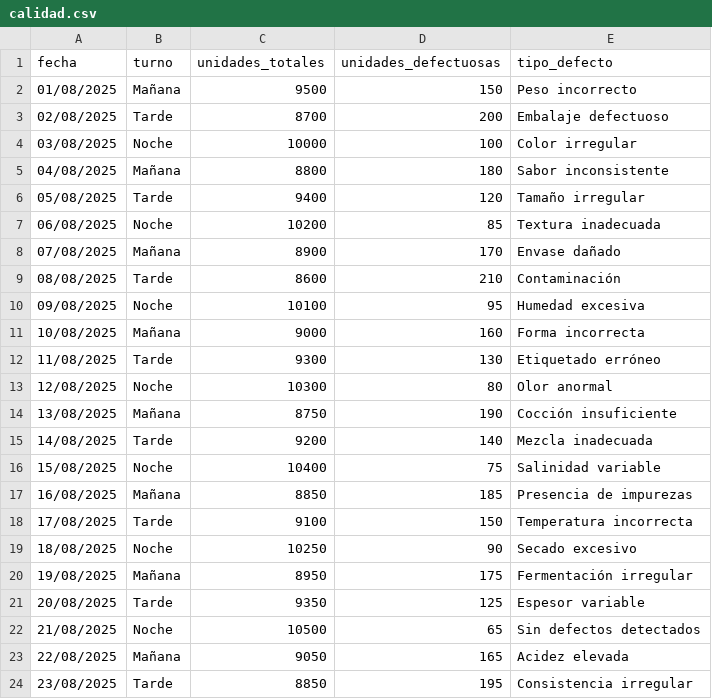
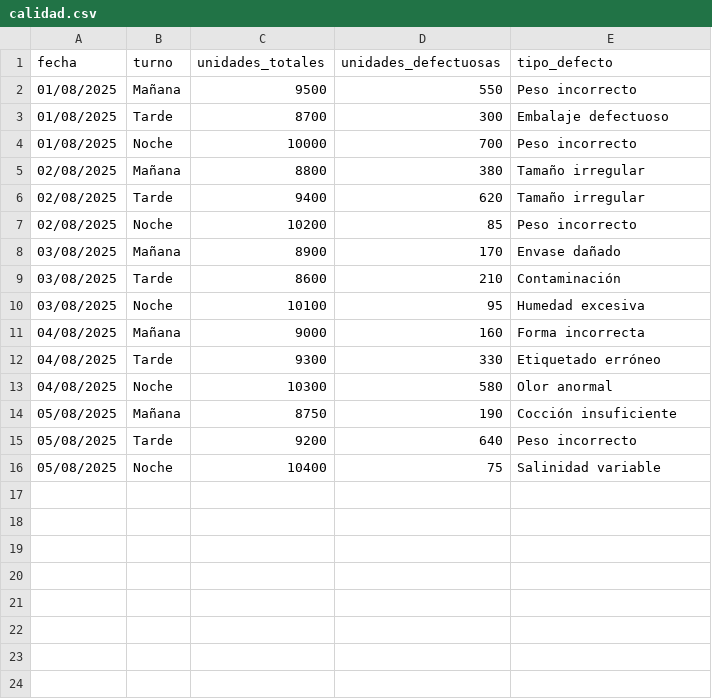
Before and after one commit to gonzalopetosa/control-ingreso-reconocimiento-facial, a CSV file: Data/calidad.csv, drawn as a sheet.

```diff
--- a/Data/calidad.csv
+++ b/Data/calidad.csv
@@ -1,24 +1,16 @@
 fecha,turno,unidades_totales,unidades_defectuosas,tipo_defecto
-01/08/2025,Mañana,9500,150,"Peso incorrecto"
-02/08/2025,Tarde,8700,200,"Embalaje defectuoso"
-03/08/2025,Noche,10000,100,"Color irregular"
-04/08/2025,Mañana,8800,180,"Sabor inconsistente"
-05/08/2025,Tarde,9400,120,"Tamaño irregular"
-06/08/2025,Noche,10200,85,"Textura inadecuada"
-07/08/2025,Mañana,8900,170,"Envase dañado"
-08/08/2025,Tarde,8600,210,"Contaminación"
-09/08/2025,Noche,10100,95,"Humedad excesiva"
-10/08/2025,Mañana,9000,160,"Forma incorrecta"
-11/08/2025,Tarde,9300,130,"Etiquetado erróneo"
-12/08/2025,Noche,10300,80,"Olor anormal"
-13/08/2025,Mañana,8750,190,"Cocción insuficiente"
-14/08/2025,Tarde,9200,140,"Mezcla inadecuada"
-15/08/2025,Noche,10400,75,"Salinidad variable"
-16/08/2025,Mañana,8850,185,"Presencia de impurezas"
-17/08/2025,Tarde,9100,150,"Temperatura incorrecta"
-18/08/2025,Noche,10250,90,"Secado excesivo"
-19/08/2025,Mañana,8950,175,"Fermentación irregular"
-20/08/2025,Tarde,9350,125,"Espesor variable"
-21/08/2025,Noche,10500,65,"Sin defectos detectados"
-22/08/2025,Mañana,9050,165,"Acidez elevada"
-23/08/2025,Tarde,8850,195,"Consistencia irregular"
+01/08/2025,Mañana,9500,550,"Peso incorrecto"
+01/08/2025,Tarde,8700,300,"Embalaje defectuoso"
+01/08/2025,Noche,10000,700,"Peso incorrecto"
+02/08/2025,Mañana,8800,380,"Tamaño irregular"
+02/08/2025,Tarde,9400,620,"Tamaño irregular"
+02/08/2025,Noche,10200,85,"Peso incorrecto"
+03/08/2025,Mañana,8900,170,"Envase dañado"
+03/08/2025,Tarde,8600,210,"Contaminación"
+03/08/2025,Noche,10100,95,"Humedad excesiva"
+04/08/2025,Mañana,9000,160,"Forma incorrecta"
+04/08/2025,Tarde,9300,330,"Etiquetado erróneo"
+04/08/2025,Noche,10300,580,"Olor anormal"
+05/08/2025,Mañana,8750,190,"Cocción insuficiente"
+05/08/2025,Tarde,9200,640,"Peso incorrecto"
+05/08/2025,Noche,10400,75,"Salinidad variable"
```
Also changed, not shown: Data/produccion_velocidad.csv, Data/tiempos_produccion.csv.
